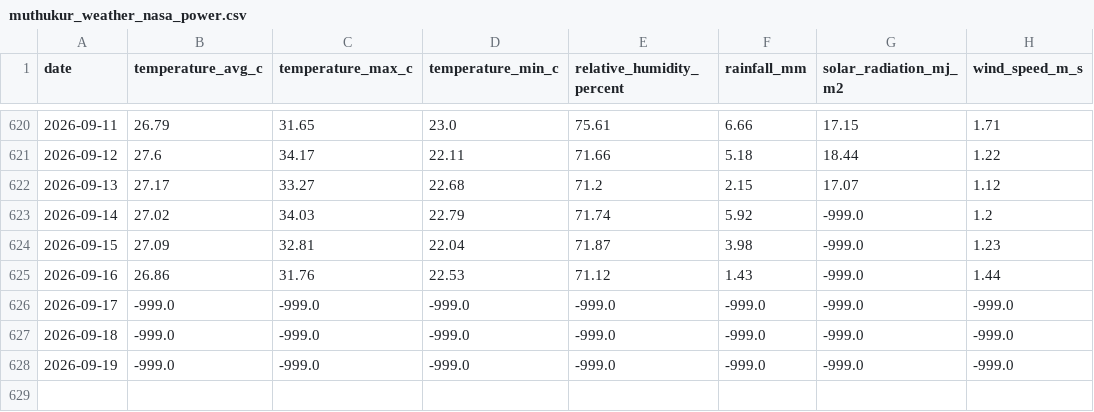
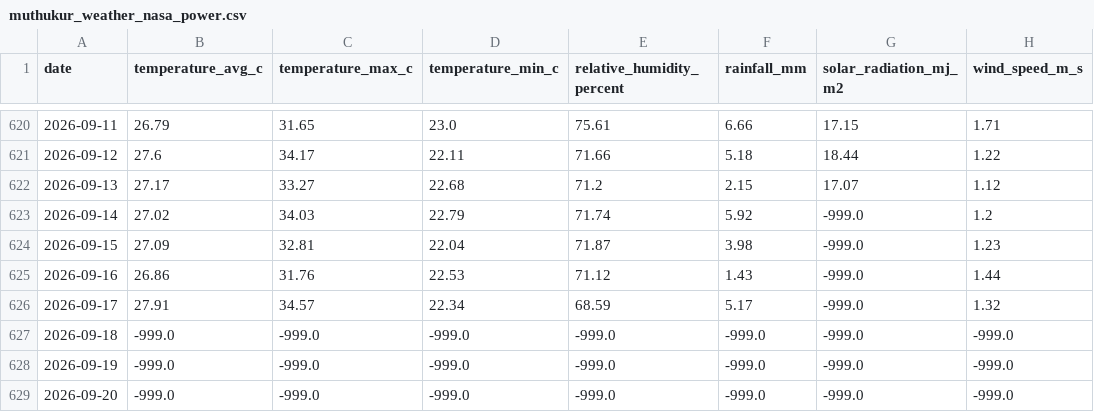
Before and after one commit to vanaprashanth/mango-digital-twin, a CSV file: data/raw/muthukur_weather_nasa_power.csv, drawn as a sheet; only a part is shown, gaps mark what is left out.

```diff
--- a/data/raw/muthukur_weather_nasa_power.csv
+++ b/data/raw/muthukur_weather_nasa_power.csv
@@ -625,4 +625,5 @@ date,temperature_avg_c,temperature_max_c,temperature_min_c,relative_humidity_per
 2026-09-16,26.86,31.76,22.53,71.12,1.43,-999.0,1.44
-2026-09-17,-999.0,-999.0,-999.0,-999.0,-999.0,-999.0,-999.0
+2026-09-17,27.91,34.57,22.34,68.59,5.17,-999.0,1.32
 2026-09-18,-999.0,-999.0,-999.0,-999.0,-999.0,-999.0,-999.0
 2026-09-19,-999.0,-999.0,-999.0,-999.0,-999.0,-999.0,-999.0
+2026-09-20,-999.0,-999.0,-999.0,-999.0,-999.0,-999.0,-999.0
```
Also changed, not shown: data/processed/muthukur_combined_feature_table.csv, data/processed/muthukur_fao56_model_comparison.csv, 9 other files.
